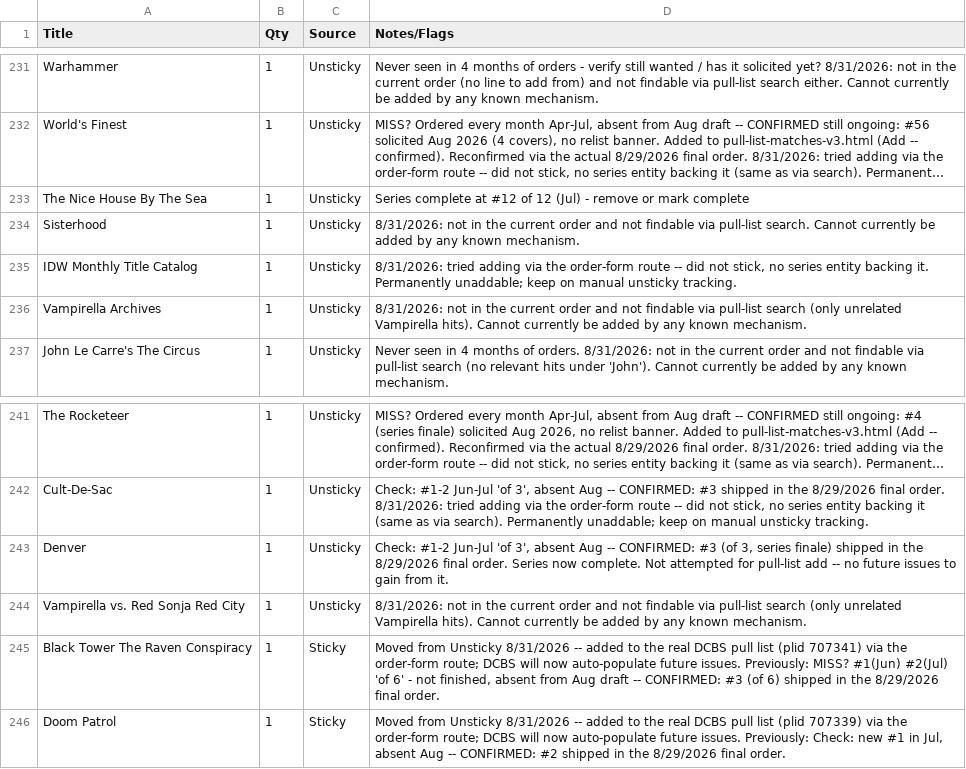
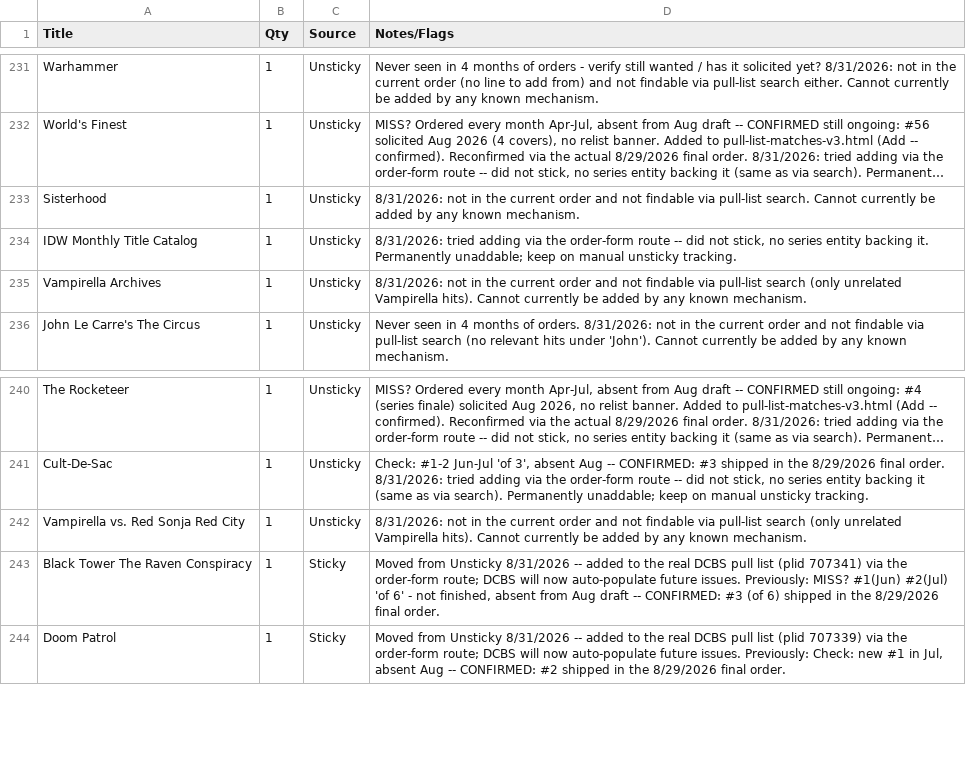
Before and after one commit to james317/ComicReliefCoreApi, a CSV file: docs/pull-list.csv, drawn as a sheet; only a part is shown, gaps mark what is left out; long unchanged cells end in …; the diff names each change by its address in the sheet, - before the commit and + after, or states it on an @@ line.

```diff
--- a/docs/pull-list.csv
+++ b/docs/pull-list.csv
-row 233: The Nice House By The Sea | 1 | Unsticky | Series complete at #12 of 12 (Jul) - remove or mark complete
-row 243: Denver | 1 | Unsticky | Check: #1-2 Jun-Jul 'of 3', absent Aug -- CONFIRMED: #3 (of 3, series finale) shipped in the 8/29/2026 final order. Series now complete. Not attempted for pull-list add -- no future issues to gain from it.
```
Also changed, not shown: 1 other file.
